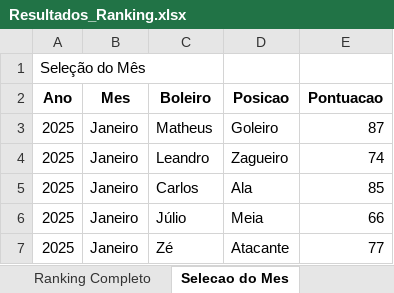
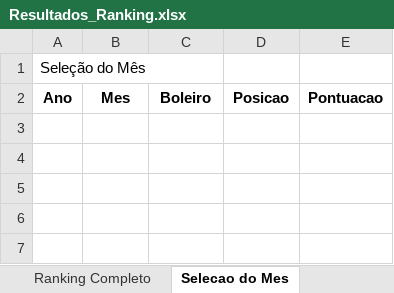
Before and after one commit to FlickFlash/associacao-futebol, an Excel workbook: Teste_1_Jogador_Completo/Resultados_Ranking.xlsx, sheet Selecao do Mes, drawn as a sheet; values as stored, in another font and other column widths than the file's, no borders; the diff names each change by its address in the sheet, - before the commit and + after, or states it on an @@ line.

```diff
--- a/Teste_1_Jogador_Completo/Resultados_Ranking.xlsx (sheet Selecao do Mes)
+++ b/Teste_1_Jogador_Completo/Resultados_Ranking.xlsx (sheet Selecao do Mes)
-row 3: 2025 | Janeiro | Matheus | Goleiro | 87
-row 4: 2025 | Janeiro | Leandro | Zagueiro | 74
-row 5: 2025 | Janeiro | Carlos | Ala | 85
-row 6: 2025 | Janeiro | Júlio | Meia | 66
-row 7: 2025 | Janeiro | Zé | Atacante | 77
```
Also changed, not shown: sheet Estatisticas por Duplas, sheet Sumula por Baba, sheet Ranking Completo, sheet Pontuacao por Mes, other sheet tabs, 9 other files.
